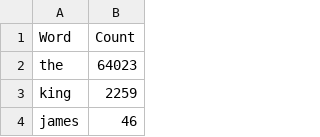
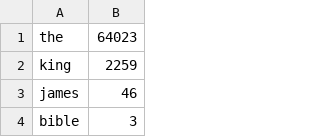
Before and after one commit to clifordrojas/BigData, a CSV file: Task-26/bible-kjv.csv, drawn as a sheet; only a part is shown; the shorter side is filled out with more unchanged rows.

Commit message:
Added Task 26 Files

```diff
--- a/Task-26/bible-kjv.csv
+++ b/Task-26/bible-kjv.csv
@@ -1,2 +1 @@
-Word ,  Count
 the , 64023
```
Also changed, not shown: Task-26/caesar.csv, Task-26/hamlet.csv, 3 other files.
